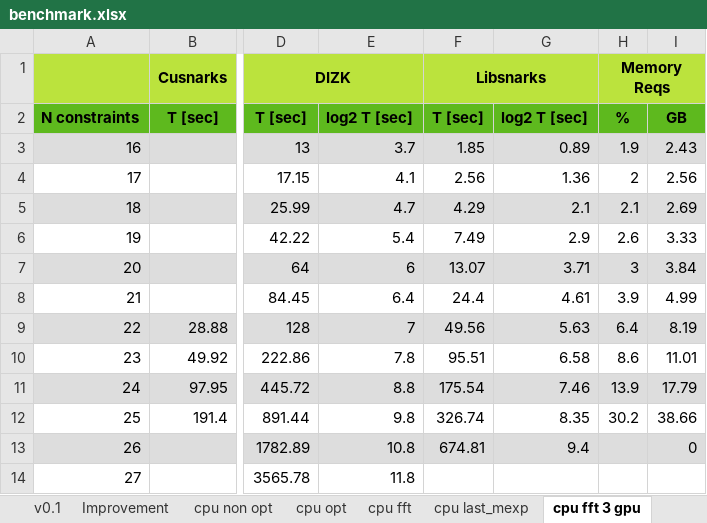
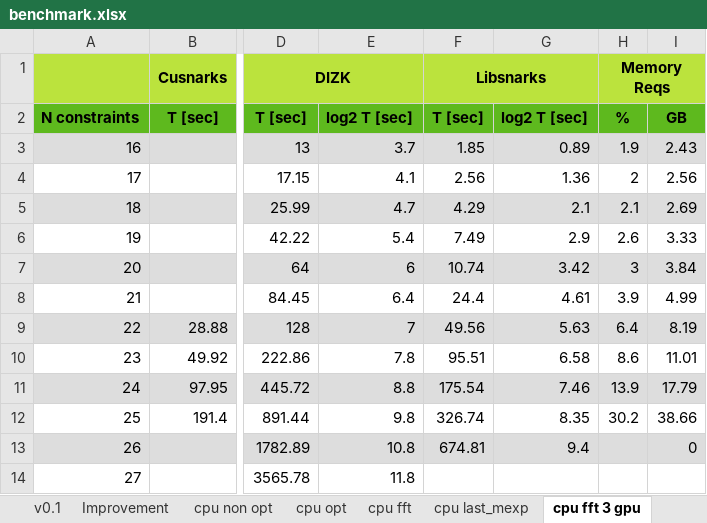
Before and after one commit to druiz0992/cusnarks, an Excel workbook: profiling/benchmark.xlsx, sheet cpu fft 3 gpu, drawn as a sheet; only a part is shown, gaps mark what is left out; values as stored, in another font and other column widths than the file's, no borders; charts and pictures not drawn; the diff names each change by its address in the sheet, - before the commit and + after, or states it on an @@ line.

Commit message:
updated profile

```diff
--- a/profiling/benchmark.xlsx (sheet cpu fft 3 gpu)
+++ b/profiling/benchmark.xlsx (sheet cpu fft 3 gpu)
-F7: 13.07
+F7: 10.74
-G7: 3.71
+G7: 3.42
```
Also changed, not shown: charts or pictures.
